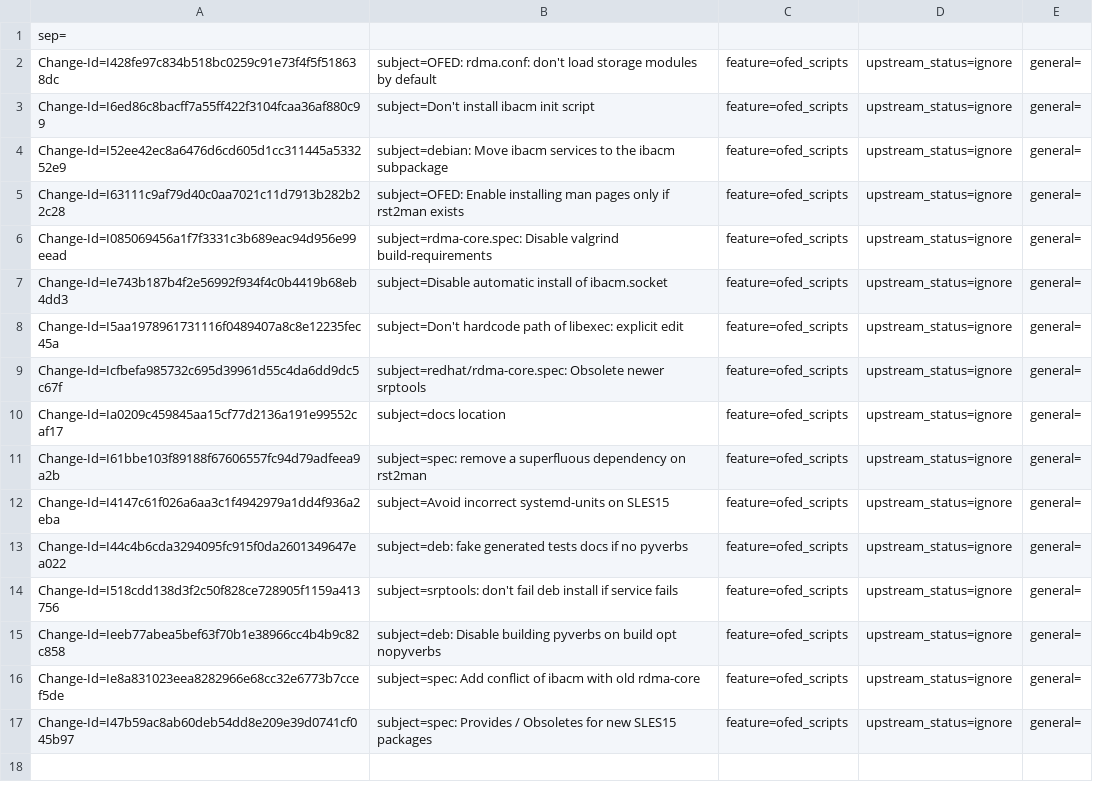
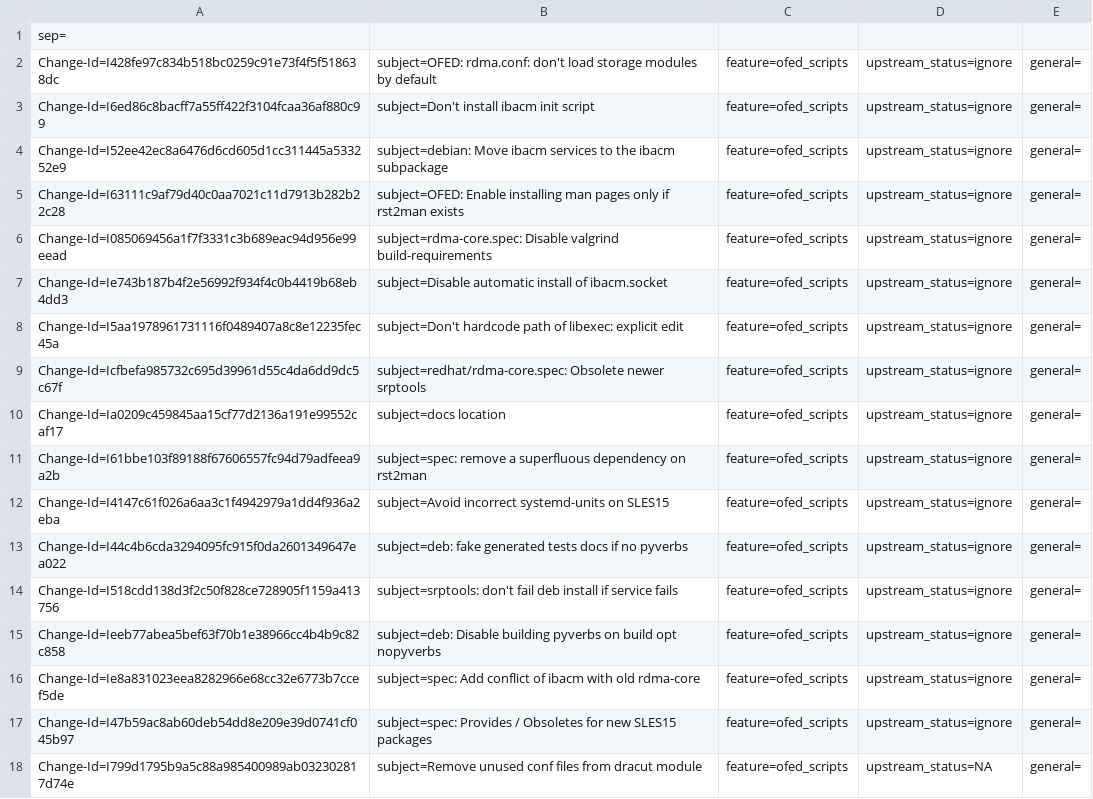
Before and after one commit to lichq3553/rdma-core, a CSV file: metadata/Tzafrir_Cohen.csv, drawn as a sheet.

Commit message:
Remove unused conf files from dracut module
There are several .conf files we don't install to /etc.
Therefore the dracut module should avoid copying them.

Issue: 3820323
Change-Id: I799d1795b9a5c88a985400989ab032302817d74e
Signed-off-by: Tzafrir Cohen <tzafrirc@nvidia.com>

```diff
--- a/metadata/Tzafrir_Cohen.csv
+++ b/metadata/Tzafrir_Cohen.csv
@@ -17 +17,2 @@ Change-Id=Ie8a831023eea8282966e68cc32e6773b7ccef5de; subject=spec: Add conflict
 Change-Id=I47b59ac8ab60deb54dd8e209e39d0741cf045b97; subject=spec: Provides / Obsoletes for new SLES15 packages; feature=ofed_scripts; upstream_status=ignore; general=;
+Change-Id=I799d1795b9a5c88a985400989ab032302817d74e; subject=Remove unused conf files from dracut module; feature=ofed_scripts; upstream_status=NA; general=;
```
Also changed, not shown: 1 other file.
